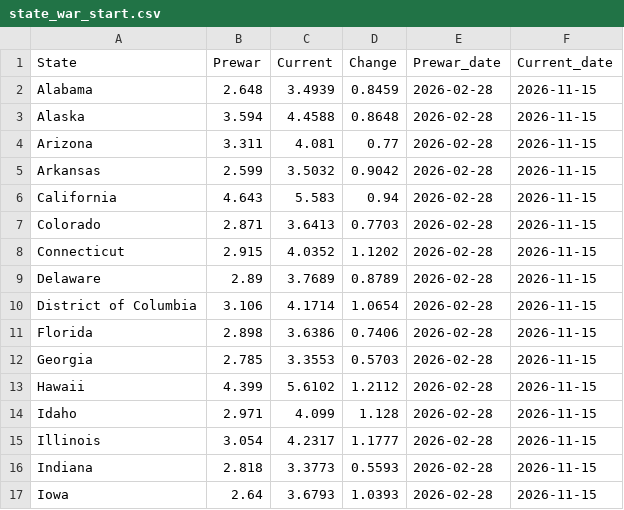
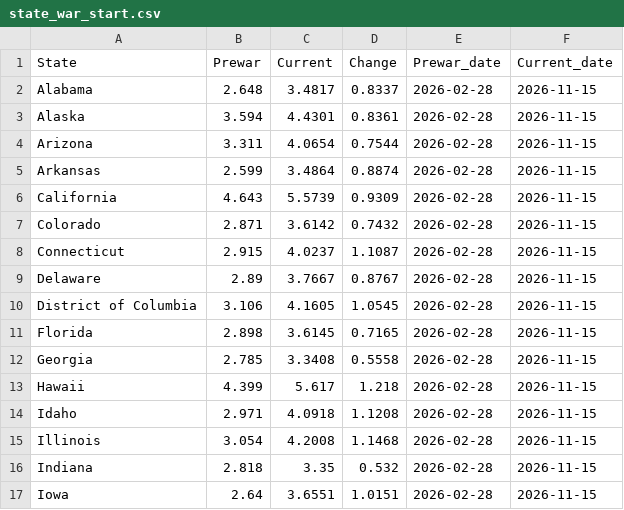
Before and after one commit to GraphicsInsider/AAAgas, a CSV file: data/state_war_start.csv, drawn as a sheet; only a part is shown; the diff covers the shown part only.

```diff
--- a/data/state_war_start.csv
+++ b/data/state_war_start.csv
@@ -1,17 +1,17 @@
 State,Prewar,Current,Change,Prewar_date,Current_date
-Alabama,2.648,3.4939,0.8459,2026-02-28,2026-11-15
-Alaska,3.594,4.4588,0.8648,2026-02-28,2026-11-15
-Arizona,3.311,4.081,0.77,2026-02-28,2026-11-15
-Arkansas,2.599,3.5032,0.9042,2026-02-28,2026-11-15
-California,4.643,5.583,0.94,2026-02-28,2026-11-15
-Colorado,2.871,3.6413,0.7703,2026-02-28,2026-11-15
-Connecticut,2.915,4.0352,1.1202,2026-02-28,2026-11-15
-Delaware,2.89,3.7689,0.8789,2026-02-28,2026-11-15
-District of Columbia,3.106,4.1714,1.0654,2026-02-28,2026-11-15
-Florida,2.898,3.6386,0.7406,2026-02-28,2026-11-15
-Georgia,2.785,3.3553,0.5703,2026-02-28,2026-11-15
-Hawaii,4.399,5.6102,1.2112,2026-02-28,2026-11-15
-Idaho,2.971,4.099,1.128,2026-02-28,2026-11-15
-Illinois,3.054,4.2317,1.1777,2026-02-28,2026-11-15
-Indiana,2.818,3.3773,0.5593,2026-02-28,2026-11-15
-Iowa,2.64,3.6793,1.0393,2026-02-28,2026-11-15
+Alabama,2.648,3.4817,0.8337,2026-02-28,2026-11-15
+Alaska,3.594,4.4301,0.8361,2026-02-28,2026-11-15
+Arizona,3.311,4.0654,0.7544,2026-02-28,2026-11-15
+Arkansas,2.599,3.4864,0.8874,2026-02-28,2026-11-15
+California,4.643,5.5739,0.9309,2026-02-28,2026-11-15
+Colorado,2.871,3.6142,0.7432,2026-02-28,2026-11-15
+Connecticut,2.915,4.0237,1.1087,2026-02-28,2026-11-15
+Delaware,2.89,3.7667,0.8767,2026-02-28,2026-11-15
+District of Columbia,3.106,4.1605,1.0545,2026-02-28,2026-11-15
+Florida,2.898,3.6145,0.7165,2026-02-28,2026-11-15
+Georgia,2.785,3.3408,0.5558,2026-02-28,2026-11-15
+Hawaii,4.399,5.617,1.218,2026-02-28,2026-11-15
+Idaho,2.971,4.0918,1.1208,2026-02-28,2026-11-15
+Illinois,3.054,4.2008,1.1468,2026-02-28,2026-11-15
+Indiana,2.818,3.35,0.532,2026-02-28,2026-11-15
+Iowa,2.64,3.6551,1.0151,2026-02-28,2026-11-15
```
Also changed, not shown: 70 edited cells elsewhere in this file.
